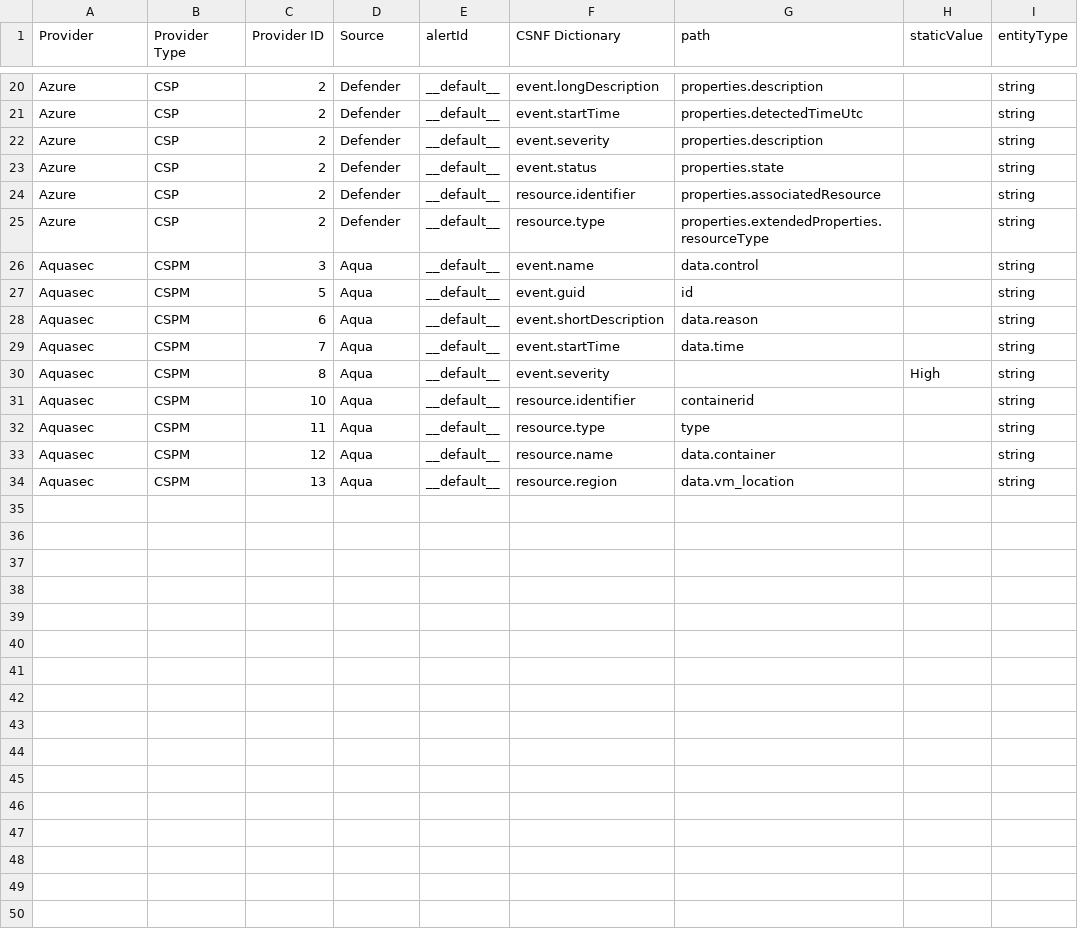
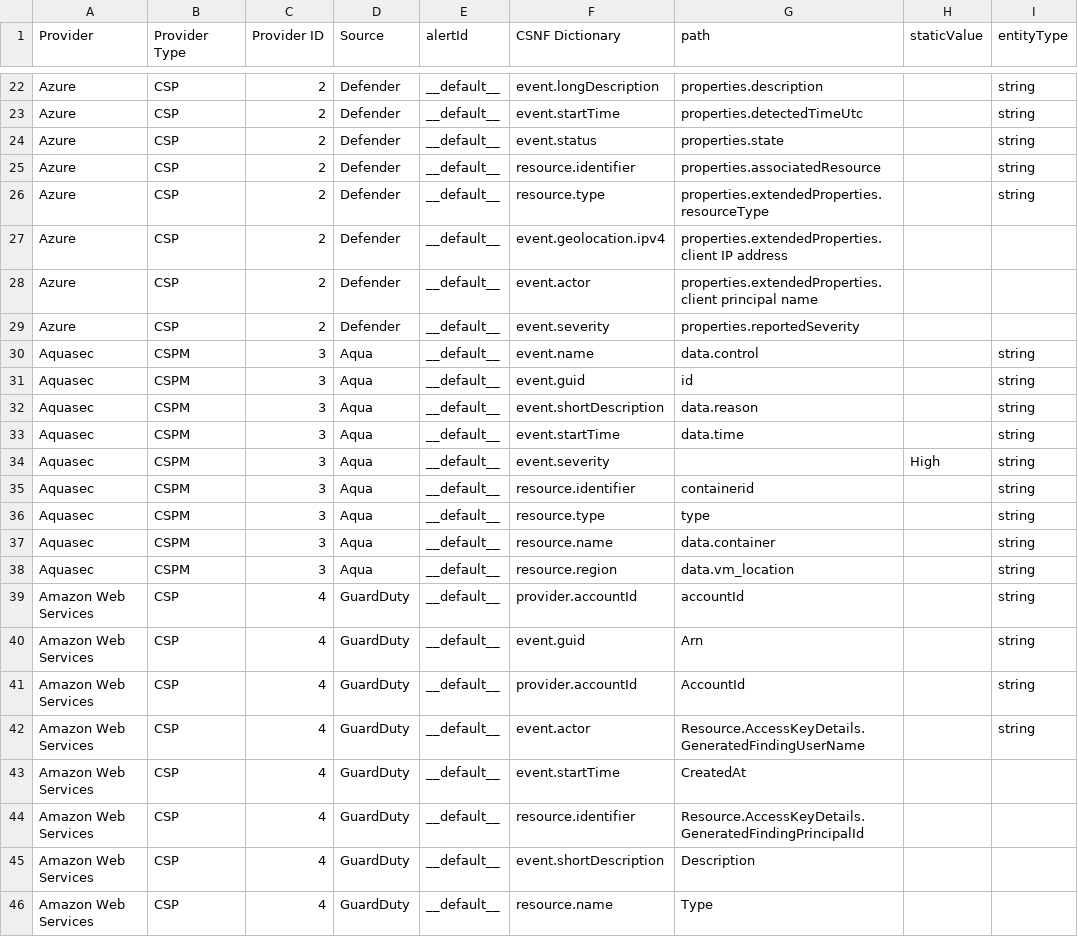
Before and after one commit to Halimer/onug, a CSV file: code/provider-csv-to-provider-json-script/provider_inpuf_file_sample.csv, drawn as a sheet; only a part is shown, gaps mark what is left out; the diff covers the shown part only.

Commit message:
Added additional Cloud Guard Findings

```diff
--- a/code/provider-csv-to-provider-json-script/provider_inpuf_file_sample.csv
+++ b/code/provider-csv-to-provider-json-script/provider_inpuf_file_sample.csv
@@ -21,3 +23,2 @@ Azure,CSP,2,Defender,__default__,event.longDescription,properties.description,,s
 Azure,CSP,2,Defender,__default__,event.startTime,properties.detectedTimeUtc,,string
-Azure,CSP,2,Defender,__default__,event.severity,properties.description,,string
 Azure,CSP,2,Defender,__default__,event.status,properties.state,,string
@@ -25,10 +26,21 @@ Azure,CSP,2,Defender,__default__,resource.identifier,properties.associatedResour
 Azure,CSP,2,Defender,__default__,resource.type,properties.extendedProperties.resourceType,,string
+Azure,CSP,2,Defender,__default__,event.geolocation.ipv4,properties.extendedProperties.client IP address,,
+Azure,CSP,2,Defender,__default__,event.actor,properties.extendedProperties.client principal name,,
+Azure,CSP,2,Defender,__default__,event.severity,properties.reportedSeverity,,
 Aquasec,CSPM,3,Aqua,__default__,event.name,data.control,,string
-Aquasec,CSPM,5,Aqua,__default__,event.guid,id,,string
-Aquasec,CSPM,6,Aqua,__default__,event.shortDescription,data.reason,,string
-Aquasec,CSPM,7,Aqua,__default__,event.startTime,data.time,,string
-Aquasec,CSPM,8,Aqua,__default__,event.severity,,High,string
-Aquasec,CSPM,10,Aqua,__default__,resource.identifier,containerid,,string
-Aquasec,CSPM,11,Aqua,__default__,resource.type,type,,string
-Aquasec,CSPM,12,Aqua,__default__,resource.name,data.container,,string
-Aquasec,CSPM,13,Aqua,__default__,resource.region,data.vm_location,,string
+Aquasec,CSPM,3,Aqua,__default__,event.guid,id,,string
+Aquasec,CSPM,3,Aqua,__default__,event.shortDescription,data.reason,,string
+Aquasec,CSPM,3,Aqua,__default__,event.startTime,data.time,,string
+Aquasec,CSPM,3,Aqua,__default__,event.severity,,High,string
+Aquasec,CSPM,3,Aqua,__default__,resource.identifier,containerid,,string
+Aquasec,CSPM,3,Aqua,__default__,resource.type,type,,string
+Aquasec,CSPM,3,Aqua,__default__,resource.name,data.container,,string
+Aquasec,CSPM,3,Aqua,__default__,resource.region,data.vm_location,,string
+Amazon Web Services,CSP,4,GuardDuty,__default__,provider.accountId,accountId,,string
+Amazon Web Services,CSP,4,GuardDuty,__default__,event.guid,Arn,,string
+Amazon Web Services,CSP,4,GuardDuty,__default__,provider.accountId,AccountId,,string
+Amazon Web Services,CSP,4,GuardDuty,__default__,event.actor,Resource.AccessKeyDetails.GeneratedFindingUserName,,string
+Amazon Web Services,CSP,4,GuardDuty,__default__,event.startTime,CreatedAt,,
+Amazon Web Services,CSP,4,GuardDuty,__default__,resource.identifier,Resource.AccessKeyDetails.GeneratedFindingPrincipalId,,
+Amazon Web Services,CSP,4,GuardDuty,__default__,event.shortDescription,Description,,
+Amazon Web Services,CSP,4,GuardDuty,__default__,resource.name,Type,,
```
Also changed, not shown: 2 added rows elsewhere in this file.
